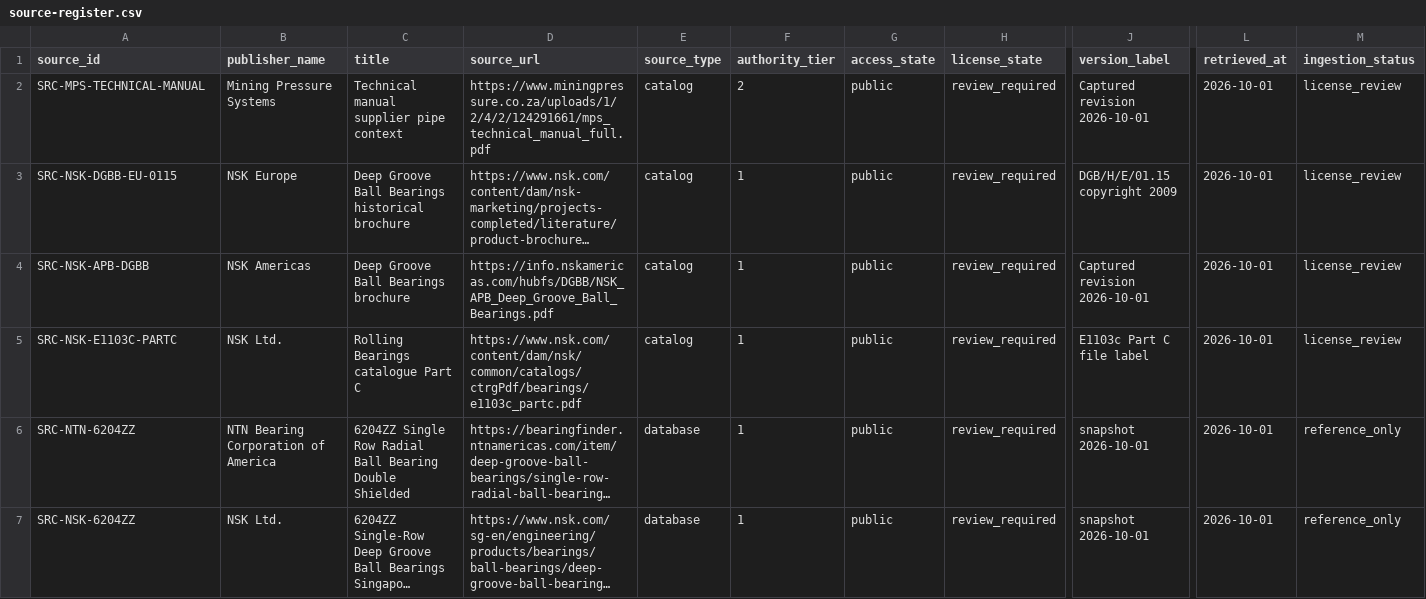
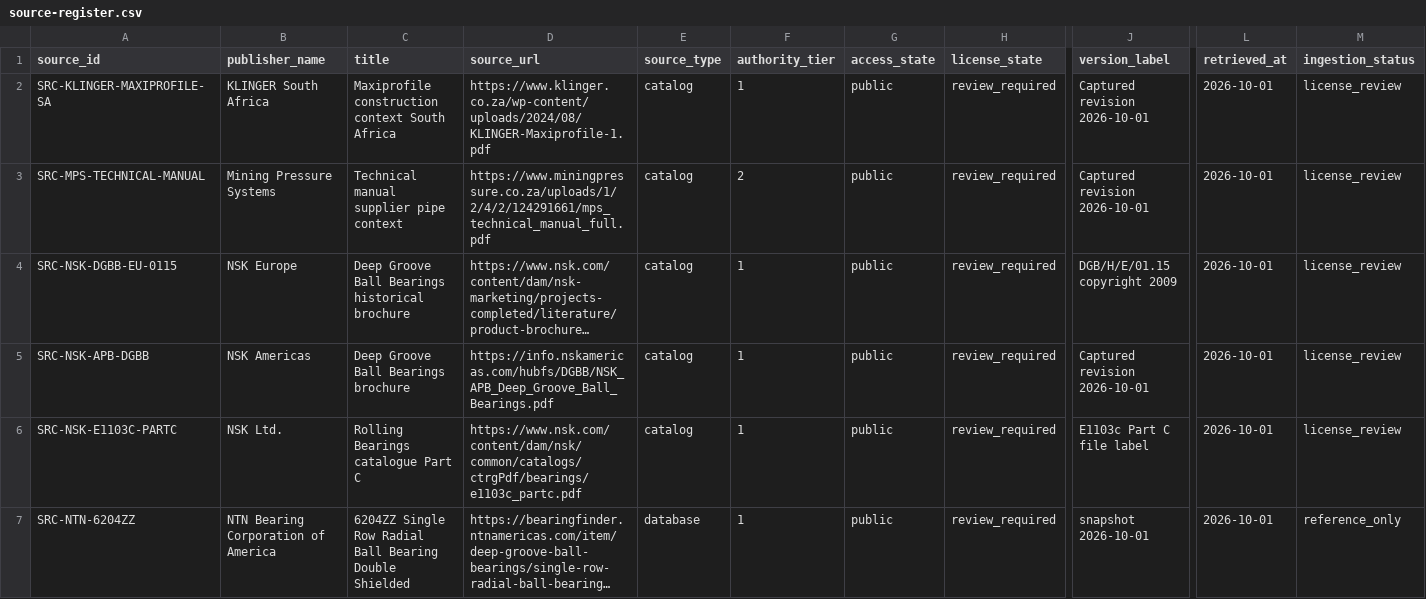
Before and after one commit to drester08/universalpartnumber, a CSV file: registry/data/source-register.csv, drawn as a sheet; only a part is shown, gaps mark what is left out; the shorter side is filled out with more unchanged rows; long unchanged cells end in …; rows hold the shown columns only; the diff names each change by its address in the sheet, - before the commit and + after, or states it on an @@ line.

```diff
--- a/registry/data/source-register.csv
+++ b/registry/data/source-register.csv
+row 2: SRC-KLINGER-MAXIPROFILE-SA | KLINGER South Africa | Maxiprofile construction context South Africa | https://www.klinger.co.za/wp-content/uploads/2024/08/KLINGER-Maxiprofile-1.pdf | catalog | 1 | public | review_required | Captured revision 2026-10-01 | 2026-10-01 | license_review
```
Also changed, not shown: registry/data/source-artifacts.csv, registry/reports/review-queue.csv, 15 other files.
